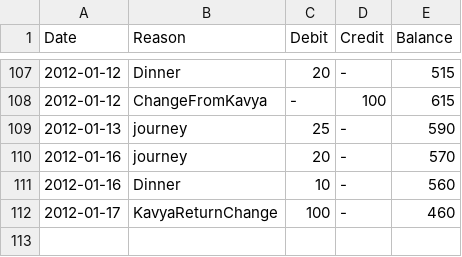
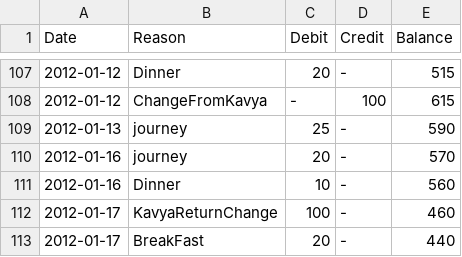
Before and after one commit to tejakunchavenkata/utils, a CSV file: .home/.AccBooks/wallet.csv, drawn as a sheet; only a part is shown, gaps mark what is left out.

```diff
--- a/.home/.AccBooks/wallet.csv
+++ b/.home/.AccBooks/wallet.csv
@@ -112 +112,2 @@ Date,Reason,Debit,Credit,Balance
 2012-01-17,KavyaReturnChange,100,-,460
+2012-01-17,BreakFast,20,-,440
```
Also changed, not shown: .home/.AccBooks/spent.csv.
